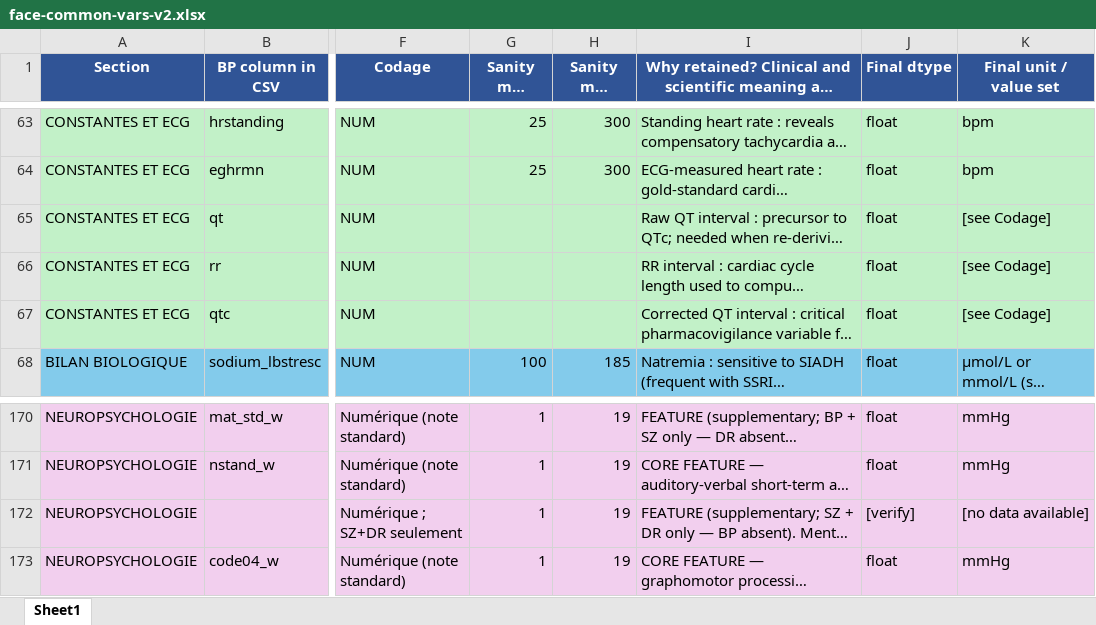
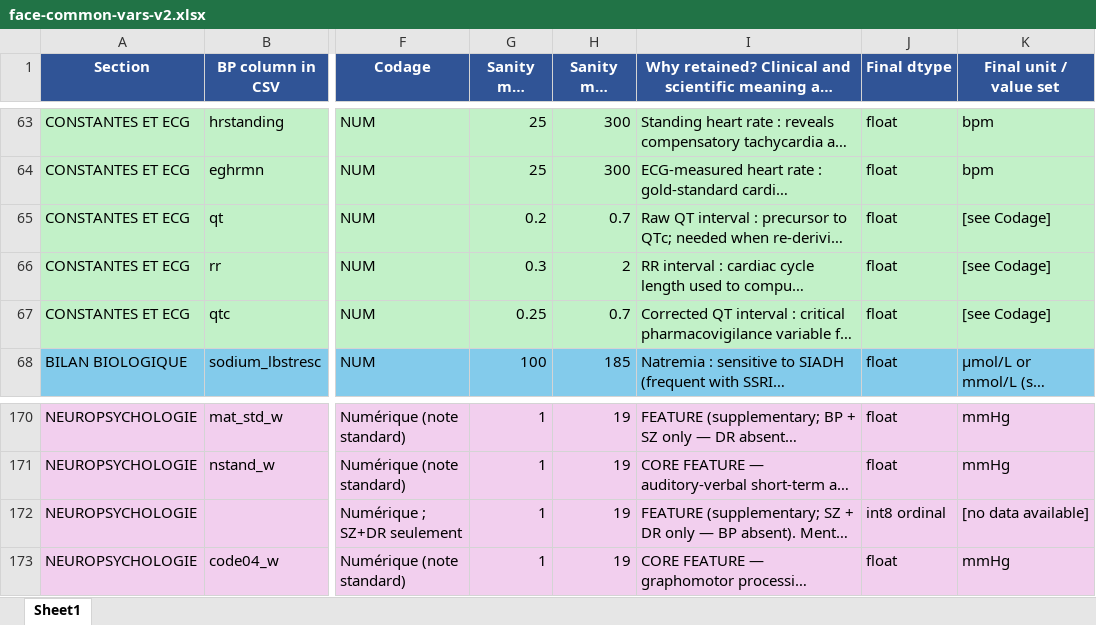
Before and after one commit to AndriiKulakovskyi/face-trans-diagnostic-phenotypes, an Excel workbook: data/face-common-vars-v2.xlsx, sheet Sheet1, drawn as a sheet; only a part is shown, gaps mark what is left out; long unchanged cells end in …; values as stored, in another font and other column widths than the file's, no borders; the diff names each change by its address in the sheet, - before the commit and + after, or states it on an @@ line.

```diff
--- a/data/face-common-vars-v2.xlsx (sheet Sheet1)
+++ b/data/face-common-vars-v2.xlsx (sheet Sheet1)
-G65 (Sanity min check): (empty)
+G65 (Sanity min check): 0.2
-H65 (Sanity max check): (empty)
+H65 (Sanity max check): 0.7
-G66 (Sanity min check): (empty)
+G66 (Sanity min check): 0.3
-H66 (Sanity max check): (empty)
+H66 (Sanity max check): 2
-G67 (Sanity min check): (empty)
+G67 (Sanity min check): 0.25
-H67 (Sanity max check): (empty)
+H67 (Sanity max check): 0.7
-J172 (Final dtype): [verify]
+J172 (Final dtype): int8 ordinal
```
Also changed, not shown: 4 other files.
